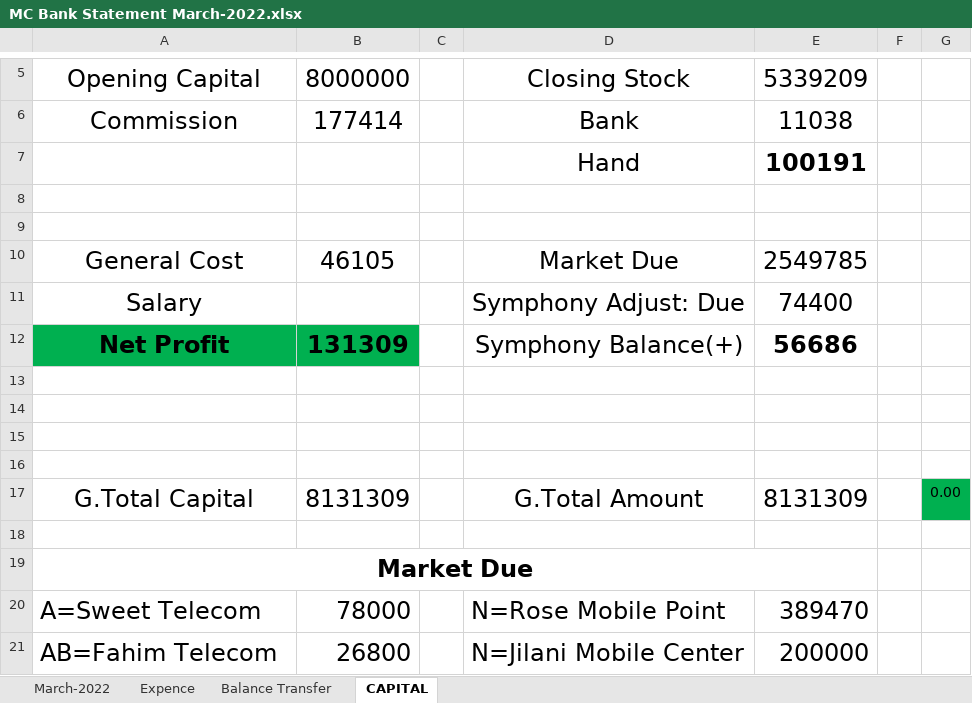
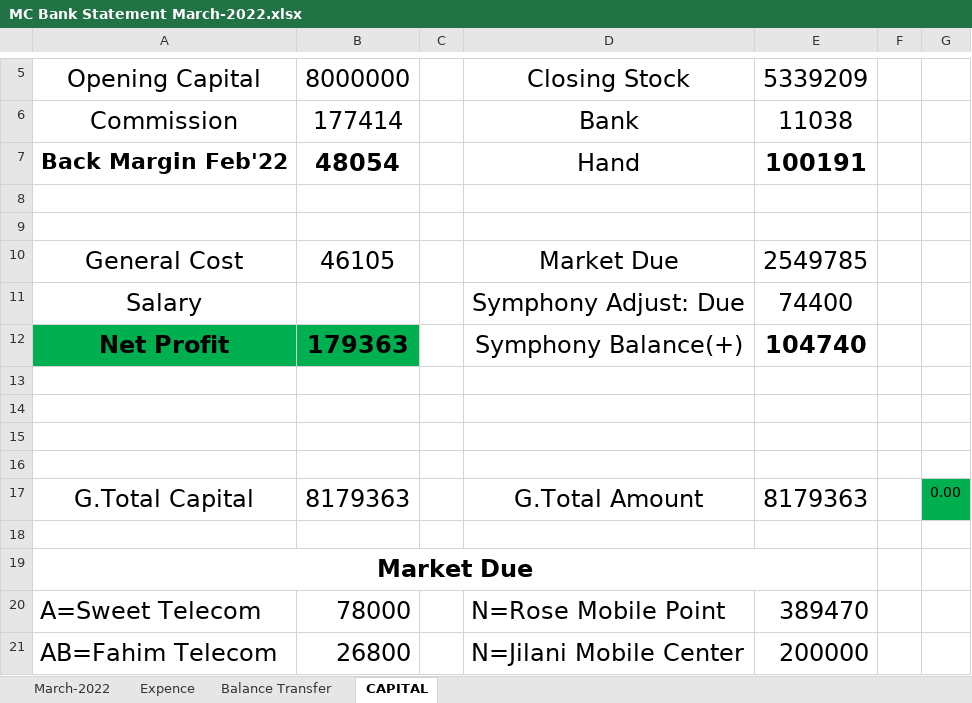
Before and after one commit to rahinul/MCU, an Excel workbook: 2022/Symphony/MARCH/22.03.2022/MC Bank Statement March-2022.xlsx, sheet CAPITAL, drawn as a sheet; only a part is shown, gaps mark what is left out; values as stored, in another font and other column widths than the file's, no borders; the diff names each change by its address in the sheet, - before the commit and + after, or states it on an @@ line.

```diff
--- a/2022/Symphony/MARCH/22.03.2022/MC Bank Statement March-2022.xlsx (sheet CAPITAL)
+++ b/2022/Symphony/MARCH/22.03.2022/MC Bank Statement March-2022.xlsx (sheet CAPITAL)
-A7: (empty)
+A7: Back Margin Feb'22
-B7: (empty)
+B7: 48054
-B12: 131309
+B12: 179363
-E12: 56686
+E12: 104740
-B17: 8131309
+B17: 8179363
-E17: 8131309
+E17: 8179363
```
Also changed, not shown: 2022/Realme/MARCH/22.03.2022/realme Bank Statement March-20222.xlsx, 2022/Samsung/MARCH/22.03.2022/SAMSUNG Bank Statement March-2022.xlsx.
